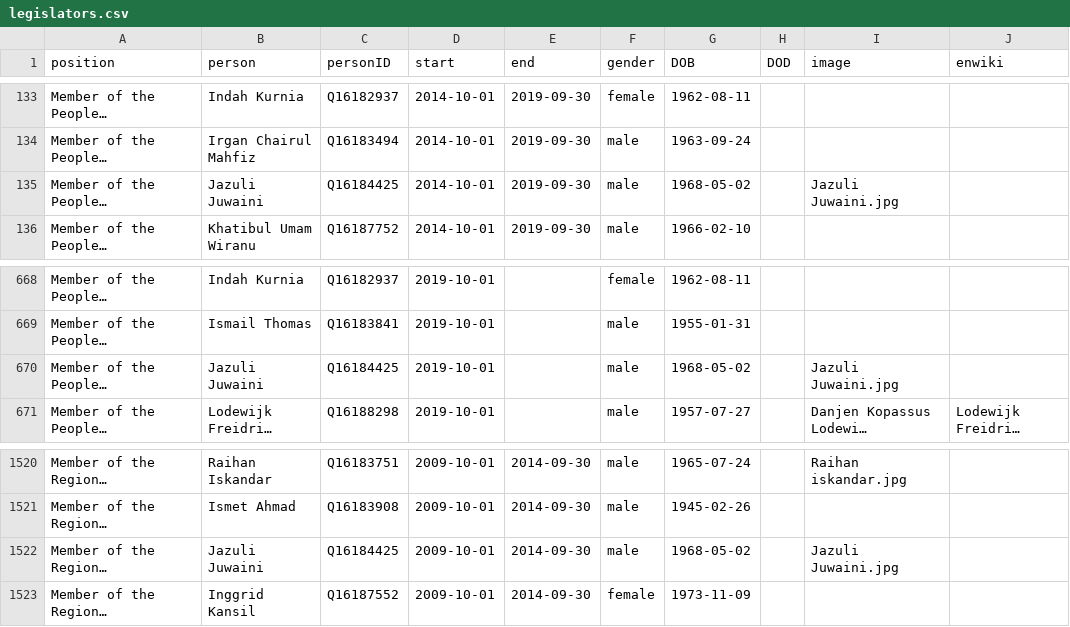
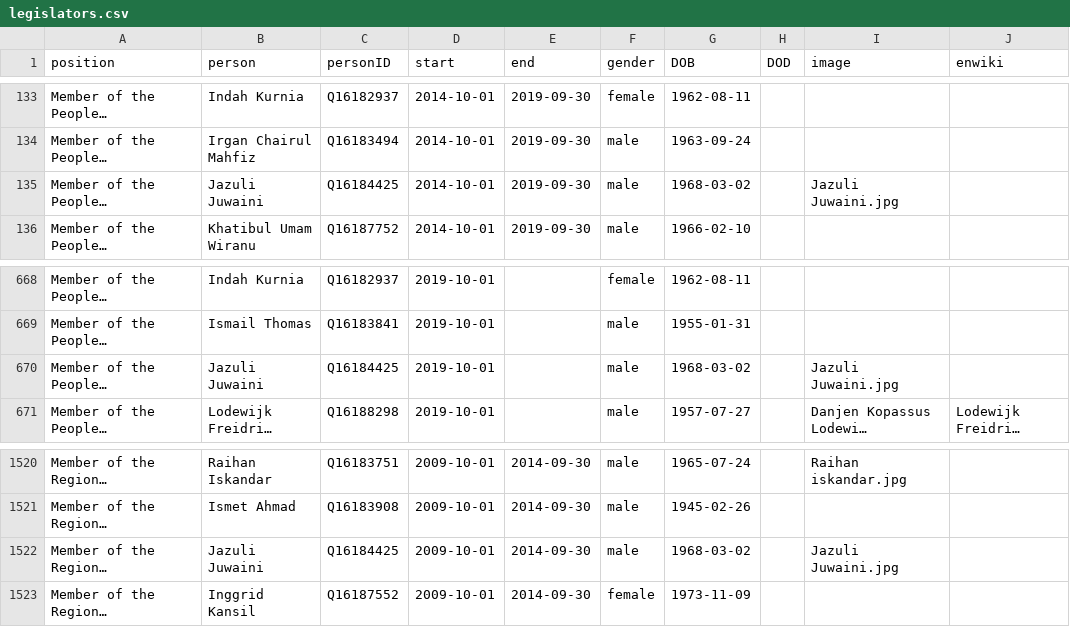
Before and after one commit to every-politician-scrapers/indonesia-ministers, a CSV file: html/legislators.csv, drawn as a sheet; only a part is shown, gaps mark what is left out; long unchanged cells end in …; the diff names each change by its address in the sheet, - before the commit and + after, or states it on an @@ line.

```diff
--- a/html/legislators.csv
+++ b/html/legislators.csv
-G135 (DOB): 1968-05-02
+G135 (DOB): 1968-03-02
-G670 (DOB): 1968-05-02
+G670 (DOB): 1968-03-02
-G1522 (DOB): 1968-05-02
+G1522 (DOB): 1968-03-02
```
Also changed, not shown: html/family.csv.
